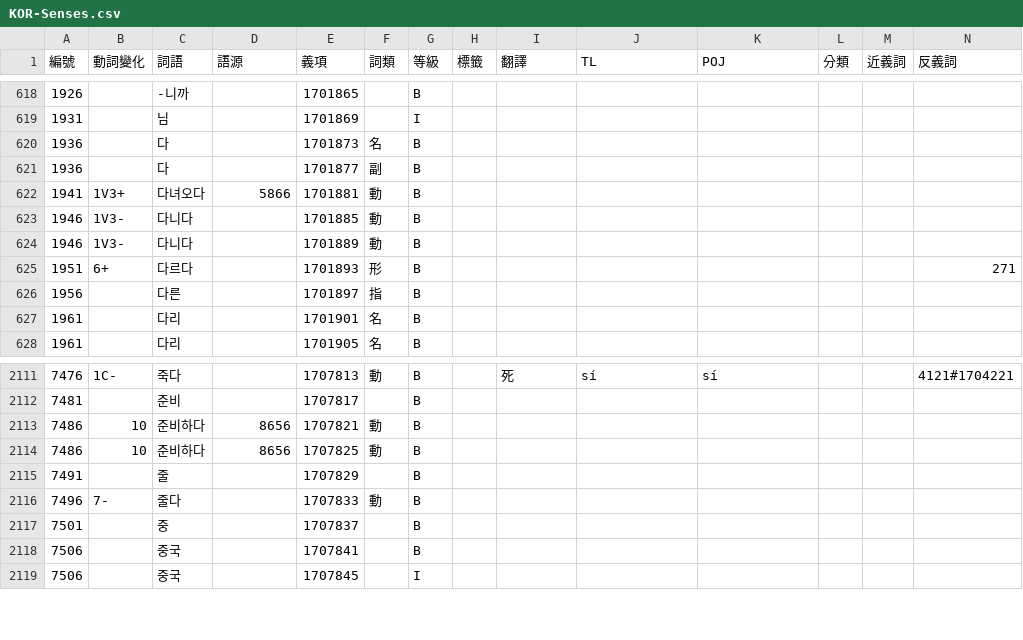
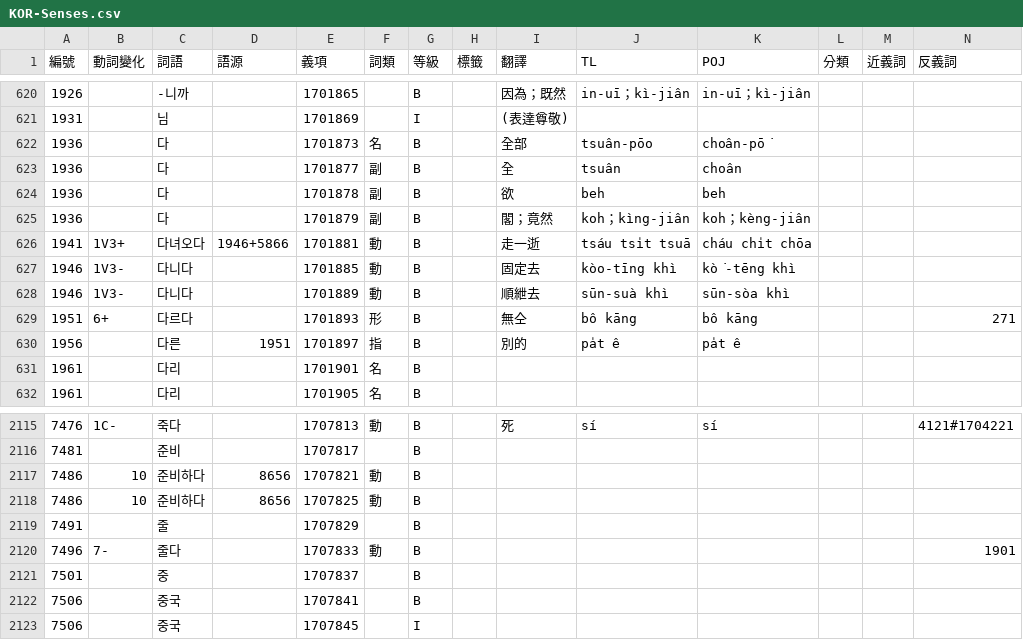
Before and after one commit to haiangdict/HLDKor, a CSV file: data/KOR-Senses.csv, drawn as a sheet; only a part is shown, gaps mark what is left out; addresses are those after the commit; rows hold the shown columns only; the diff covers the shown part only; the diff names each change by its address in the sheet, - before the commit and + after, or states it on an @@ line.

```diff
--- a/data/KOR-Senses.csv
+++ b/data/KOR-Senses.csv
-I620 (翻譯): (empty)
+I620 (翻譯): 因為；既然
-J620 (TL): (empty)
+J620 (TL): in-uī；kì-jiân
-K620 (POJ): (empty)
+K620 (POJ): in-uī；kì-jiân
-I621 (翻譯): (empty)
+I621 (翻譯): (表達尊敬)
-I622 (翻譯): (empty)
+I622 (翻譯): 全部
-J622 (TL): (empty)
+J622 (TL): tsuân-pōo
-K622 (POJ): (empty)
+K622 (POJ): choân-pō͘
-I623 (翻譯): (empty)
+I623 (翻譯): 全
-J623 (TL): (empty)
+J623 (TL): tsuân
-K623 (POJ): (empty)
+K623 (POJ): choân
+row 624: 1936 |  | 다 |  | 1701878 | 副 | B |  | 欲 | beh | beh
+row 625: 1936 |  | 다 |  | 1701879 | 副 | B |  | 閣；竟然 | koh；kìng-jiân | koh；kèng-jiân
-D626 (語源): 5866
+D626 (語源): 1946+5866
-I626 (翻譯): (empty)
+I626 (翻譯): 走一逝
-J626 (TL): (empty)
+J626 (TL): tsáu tsi̍t tsuā
-K626 (POJ): (empty)
+K626 (POJ): cháu chi̍t chōa
-I627 (翻譯): (empty)
+I627 (翻譯): 固定去
-J627 (TL): (empty)
+J627 (TL): kòo-tīng khì
-K627 (POJ): (empty)
+K627 (POJ): kò͘-tēng khì
-I628 (翻譯): (empty)
+I628 (翻譯): 順紲去
-J628 (TL): (empty)
+J628 (TL): sūn-suà khì
-K628 (POJ): (empty)
+K628 (POJ): sūn-sòa khì
-I629 (翻譯): (empty)
+I629 (翻譯): 無仝
-J629 (TL): (empty)
+J629 (TL): bô kāng
-K629 (POJ): (empty)
+K629 (POJ): bô kāng
-D630 (語源): (empty)
+D630 (語源): 1951
-I630 (翻譯): (empty)
+I630 (翻譯): 別的
-J630 (TL): (empty)
+J630 (TL): pa̍t ê
-K630 (POJ): (empty)
+K630 (POJ): pa̍t ê
-N2120 (反義詞): (empty)
+N2120 (反義詞): 1901
```
Also changed, not shown: 3 added rows, 1 removed row and 34 edited cells elsewhere in this file, data/HLD-Etymology.csv, 1 other file.
